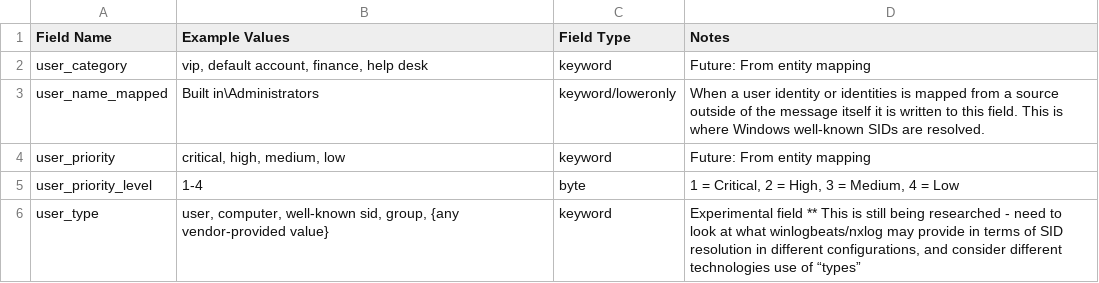
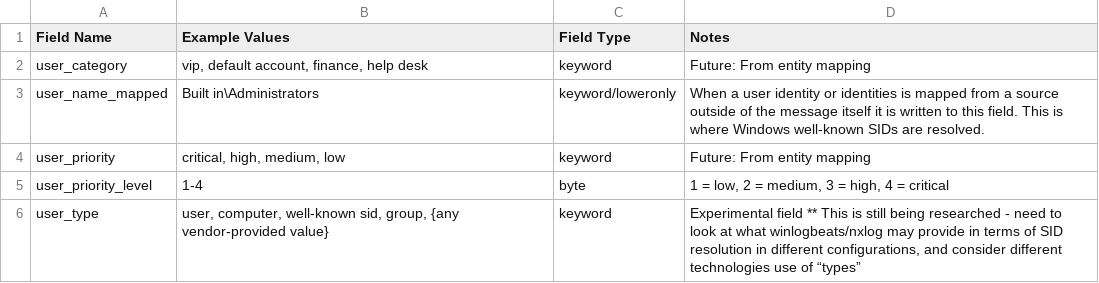
Before and after one commit to Graylog2/graylog-schema, a CSV file: source/schema/entities/user_derived.csv, drawn as a sheet.

```diff
--- a/source/schema/entities/user_derived.csv
+++ b/source/schema/entities/user_derived.csv
@@ -4,3 +4,3 @@
 "user_priority","critical, high, medium, low","keyword","Future: From entity mapping"
-"user_priority_level","1-4","byte","1 = Critical, 2 = High, 3 = Medium, 4 = Low"
+"user_priority_level","1-4","byte","1 = low, 2 = medium, 3 = high, 4 = critical"
 "user_type","user, computer, well-known sid, group, {any vendor-provided value}","keyword","Experimental field ** This is still being researched - need to look at what winlogbeats/nxlog may provide in terms of SID resolution in different configurations, and consider different technologies use of “types”"
```
Also changed, not shown: source/schema/entities/alerts_derived.csv.
